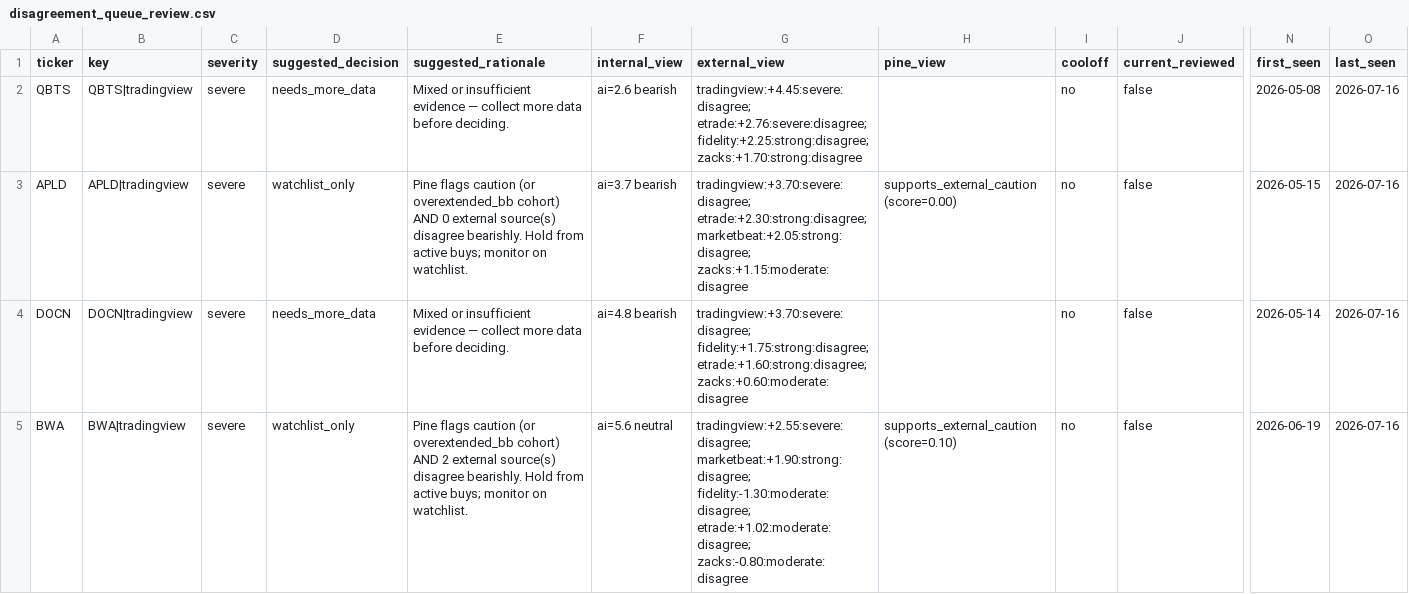
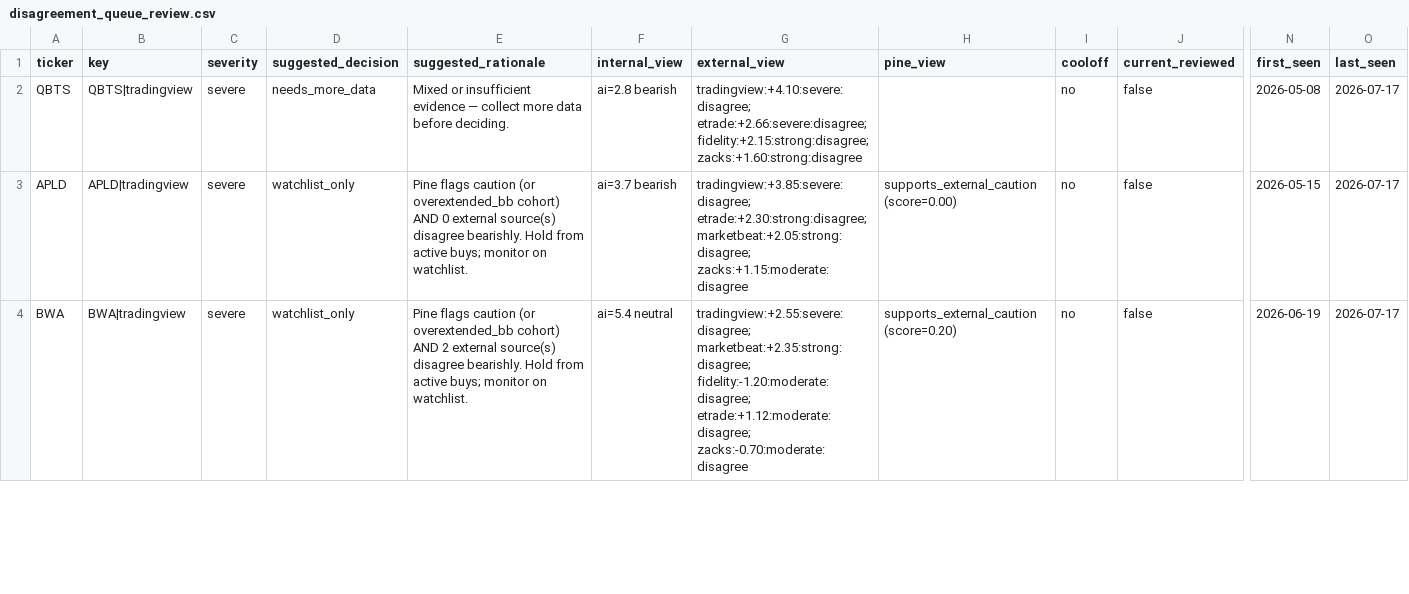
Before and after one commit to stdeplock-prog/ai-stock-rankings, a CSV file: data/reports/disagreement_queue_review.csv, drawn as a sheet; only a part is shown, gaps mark what is left out; removed rows and columns are numbered as before the commit, all else as after; rows hold the shown columns only; the diff covers the shown part only; the diff names each change by its address in the sheet, - before the commit and + after, or states it on an @@ line.

```diff
--- a/data/reports/disagreement_queue_review.csv
+++ b/data/reports/disagreement_queue_review.csv
-F2 (internal_view): ai=2.6 bearish
+F2 (internal_view): ai=2.8 bearish
-G2 (external_view): tradingview:+4.45:severe:disagree; etrade:+2.76:severe:disagree; fidelity:+2.25:strong:disagree; zacks:+1.70:strong:disagree
+G2 (external_view): tradingview:+4.10:severe:disagree; etrade:+2.66:severe:disagree; fidelity:+2.15:strong:disagree; zacks:+1.60:strong:disagree
-O2:O3 (last_seen): 2026-07-16
+O2:O3 (last_seen): 2026-07-17
-G3 (external_view): tradingview:+3.70:severe:disagree; etrade:+2.30:strong:disagree; marketbeat:+2.05:strong:disagree;…
+G3 (external_view): tradingview:+3.85:severe:disagree; etrade:+2.30:strong:disagree; marketbeat:+2.05:strong:disagree;…
-row 4: DOCN | DOCN|tradingview | severe | needs_more_data | Mixed or insufficient evidence — collect more data before deciding. | ai=4.8 bearish | tradingview:+3.70:severe:disagree; fidelity:+1.75:strong:disagree; etrade:+1.60:strong:disagree; zacks:+0.60:moderate:disagree |  | no | false | 2026-05-14 | 2026-07-16
-F4 (internal_view): ai=5.6 neutral
+F4 (internal_view): ai=5.4 neutral
-G4 (external_view): tradingview:+2.55:severe:disagree; marketbeat:+1.90:strong:disagree; fidelity:-1.30:moderate:disagree; etrade:+1.02:moderate:disagree; zacks:-0.80:moderate:disagree
+G4 (external_view): tradingview:+2.55:severe:disagree; marketbeat:+2.35:strong:disagree; fidelity:-1.20:moderate:disagree; etrade:+1.12:moderate:disagree; zacks:-0.70:moderate:disagree
-H4 (pine_view): supports_external_caution (score=0.10)
+H4 (pine_view): supports_external_caution (score=0.20)
-O4 (last_seen): 2026-07-16
+O4 (last_seen): 2026-07-17
```
Also changed, not shown: 2 added rows, 1 removed row and 36 edited cells elsewhere in this file, 55 other files.
